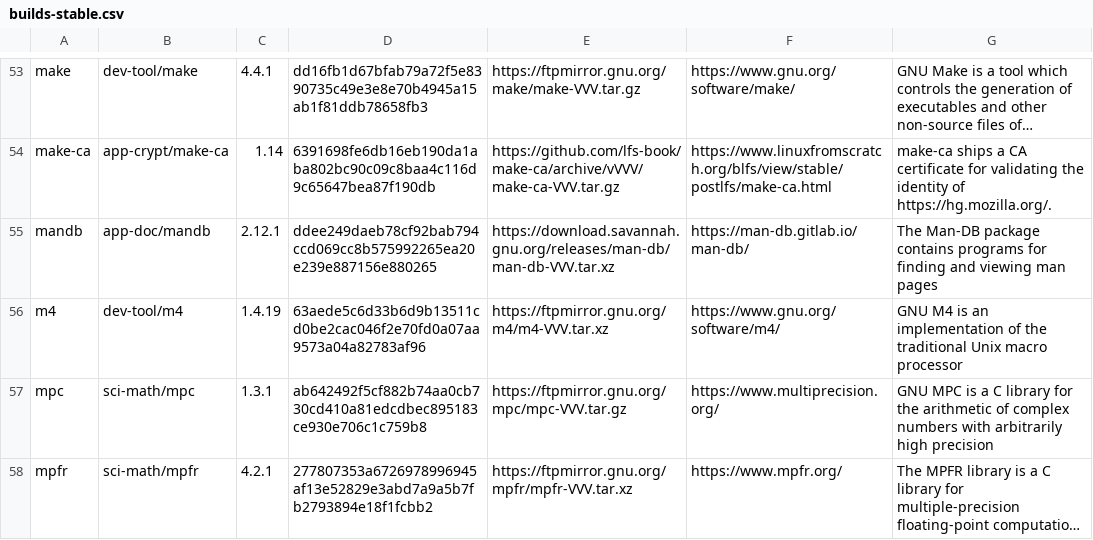
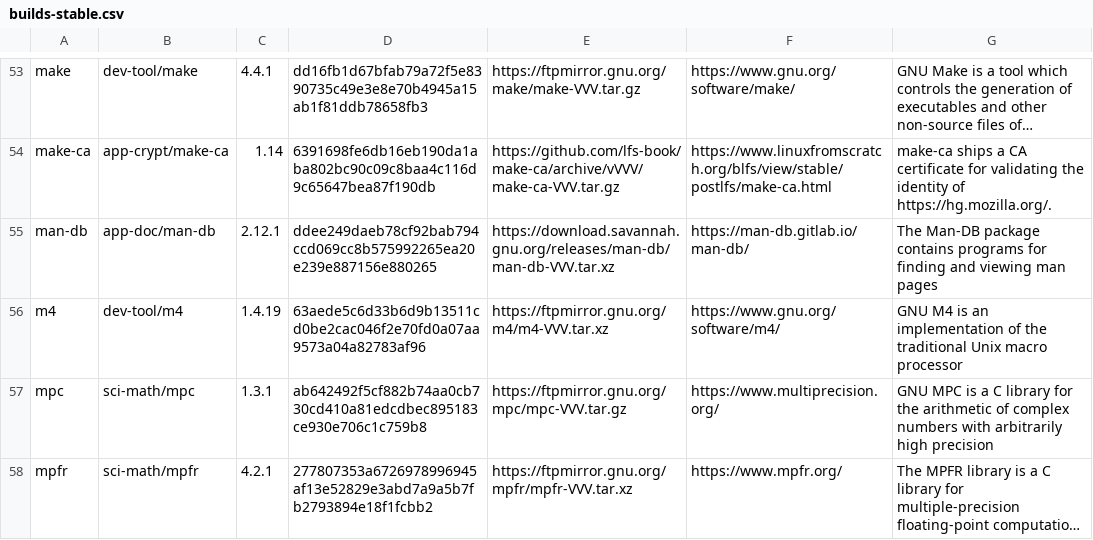
Before and after one commit to DarrenKirby/builds, a CSV file: scripts/builds-stable.csv, drawn as a sheet; only a part is shown, gaps mark what is left out; long unchanged cells end in …; the diff names each change by its address in the sheet, - before the commit and + after, or states it on an @@ line.

Commit message:
mandb -> man-db

```diff
--- a/scripts/builds-stable.csv
+++ b/scripts/builds-stable.csv
-A55: mandb
+A55: man-db
-B55: app-doc/mandb
+B55: app-doc/man-db
```
